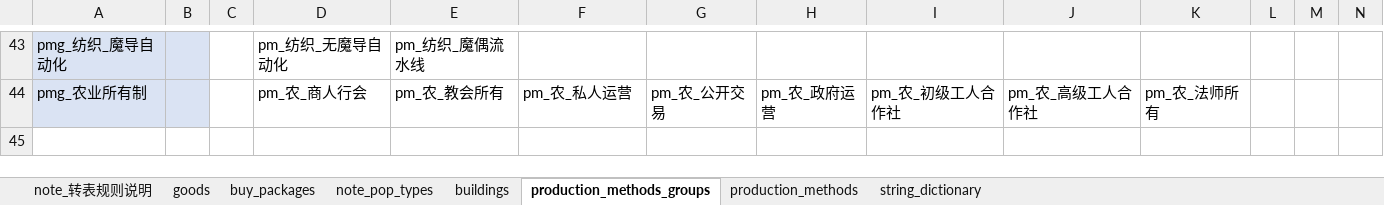
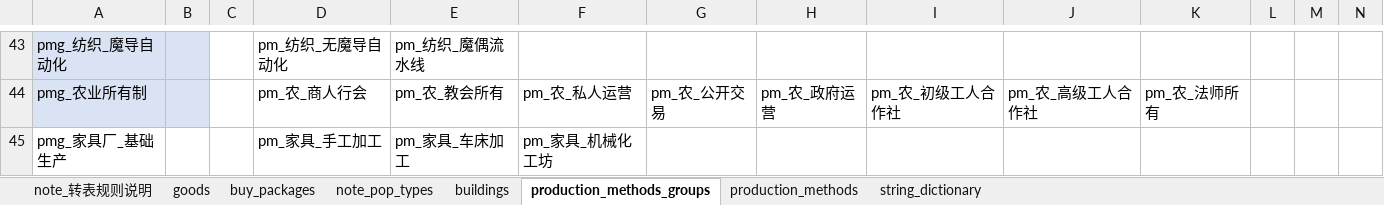
Before and after one commit to YFFtYHwsdj/Aurora-of-Magiscientia, an Excel workbook: 设定/数值设定/aom数值/【数值表格】经济.xlsm, sheet production_methods_groups, drawn as a sheet; only a part is shown, gaps mark what is left out; values as stored, in another font and other column widths than the file's, no borders; conditional formats not drawn; the diff names each change by its address in the sheet, - before the commit and + after, or states it on an @@ line.

```diff
--- a/设定/数值设定/aom数值/【数值表格】经济.xlsm (sheet production_methods_groups)
+++ b/设定/数值设定/aom数值/【数值表格】经济.xlsm (sheet production_methods_groups)
+row 45: pmg_家具厂_基础生产 |  |  | pm_家具_手工加工 | pm_家具_车床加工 | pm_家具_机械化工坊
```
Also changed, not shown: sheet string_dictionary, sheet buildings, sheet production_methods.
